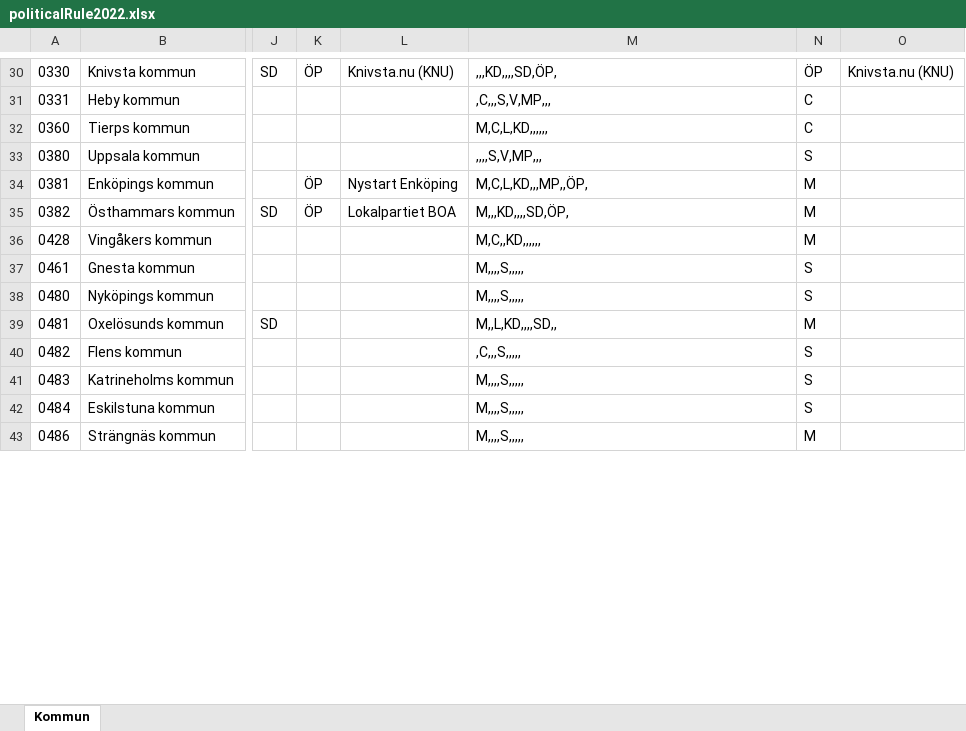
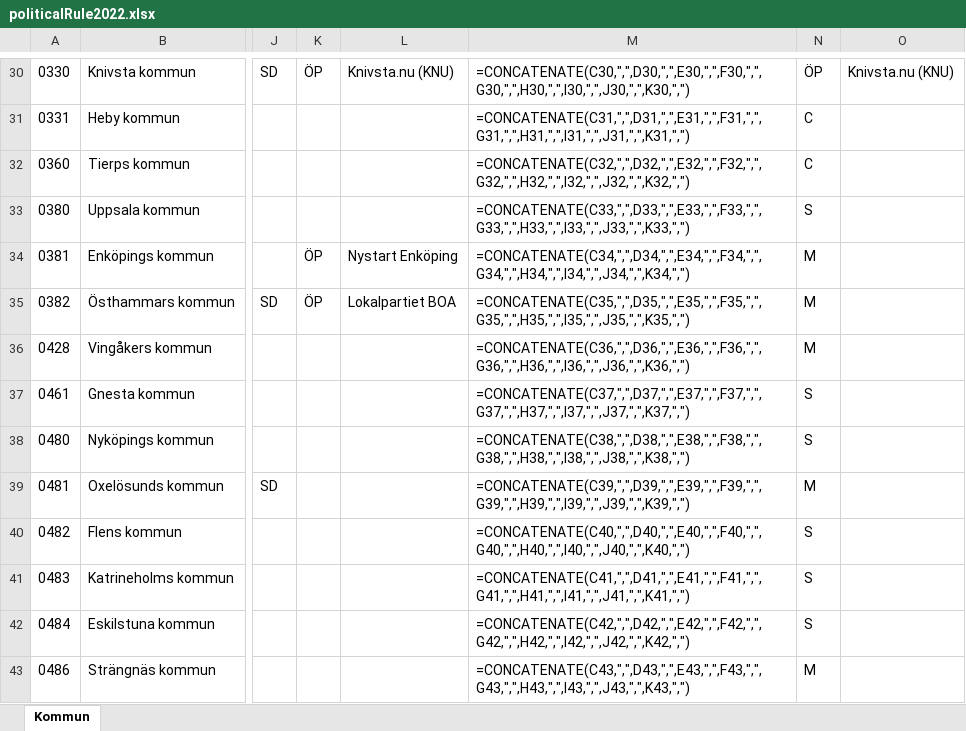
Before and after one commit to Klimatbyran/municipality-data-pipeline, an Excel workbook: facts/political/politicalRule2022.xlsx, sheet Kommun, drawn as a sheet; only a part is shown, gaps mark what is left out; values as stored, in another font and other column widths than the file's, no borders; formulas without a stored value are shown as written; the diff covers the shown part only; the diff names each change by its address in the sheet, - before the commit and + after, or states it on an @@ line.

```diff
--- a/facts/political/politicalRule2022.xlsx (sheet Kommun)
+++ b/facts/political/politicalRule2022.xlsx (sheet Kommun)
-M30: ,,,KD,,,,SD,ÖP,
+M30: =CONCATENATE(C30,",",D30,",",E30,",",F30,",",G30,",",H30,",",I30,",",J30,",",K30,",")
-M31: ,C,,,S,V,MP,,,
+M31: =CONCATENATE(C31,",",D31,",",E31,",",F31,",",G31,",",H31,",",I31,",",J31,",",K31,",")
-M32: M,C,L,KD,,,,,,
+M32: =CONCATENATE(C32,",",D32,",",E32,",",F32,",",G32,",",H32,",",I32,",",J32,",",K32,",")
-M33: ,,,,S,V,MP,,,
+M33: =CONCATENATE(C33,",",D33,",",E33,",",F33,",",G33,",",H33,",",I33,",",J33,",",K33,",")
-M34: M,C,L,KD,,,MP,,ÖP,
+M34: =CONCATENATE(C34,",",D34,",",E34,",",F34,",",G34,",",H34,",",I34,",",J34,",",K34,",")
-M35: M,,,KD,,,,SD,ÖP,
+M35: =CONCATENATE(C35,",",D35,",",E35,",",F35,",",G35,",",H35,",",I35,",",J35,",",K35,",")
-M36: M,C,,KD,,,,,,
+M36: =CONCATENATE(C36,",",D36,",",E36,",",F36,",",G36,",",H36,",",I36,",",J36,",",K36,",")
-M37: M,,,,S,,,,,
+M37: =CONCATENATE(C37,",",D37,",",E37,",",F37,",",G37,",",H37,",",I37,",",J37,",",K37,",")
-M38: M,,,,S,,,,,
+M38: =CONCATENATE(C38,",",D38,",",E38,",",F38,",",G38,",",H38,",",I38,",",J38,",",K38,",")
-M39: M,,L,KD,,,,SD,,
+M39: =CONCATENATE(C39,",",D39,",",E39,",",F39,",",G39,",",H39,",",I39,",",J39,",",K39,",")
-M40: ,C,,,S,,,,,
+M40: =CONCATENATE(C40,",",D40,",",E40,",",F40,",",G40,",",H40,",",I40,",",J40,",",K40,",")
-M41: M,,,,S,,,,,
+M41: =CONCATENATE(C41,",",D41,",",E41,",",F41,",",G41,",",H41,",",I41,",",J41,",",K41,",")
-M42: M,,,,S,,,,,
+M42: =CONCATENATE(C42,",",D42,",",E42,",",F42,",",G42,",",H42,",",I42,",",J42,",",K42,",")
-M43: M,,,,S,,,,,
+M43: =CONCATENATE(C43,",",D43,",",E43,",",F43,",",G43,",",H43,",",I43,",",J43,",",K43,",")
```
Also changed, not shown: 280 edited cells elsewhere in this sheet, 1 other file.
